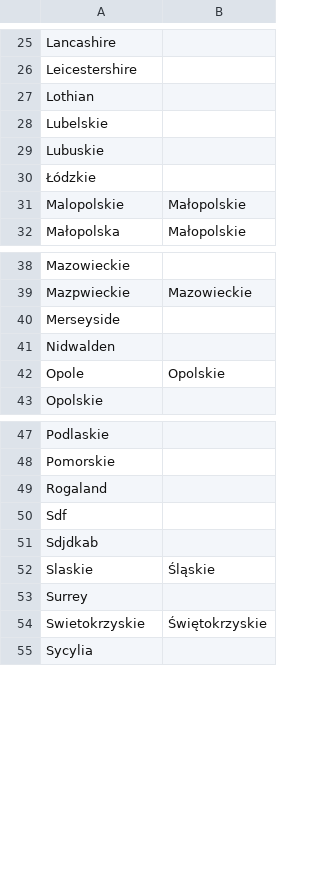
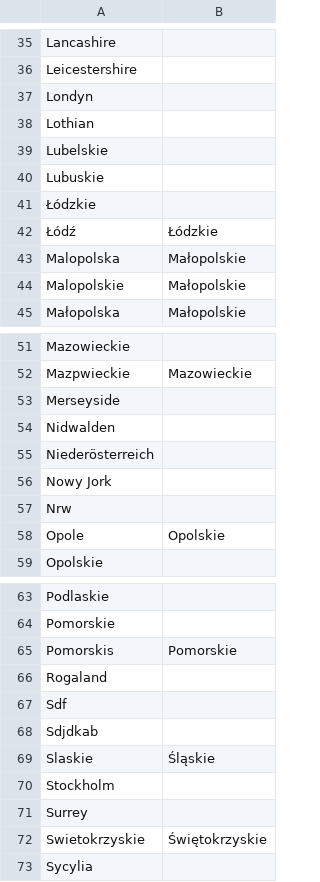
Before and after one commit to gkrajewski/Pl-CDI-III_norming, a CSV file: voivodeships.csv, drawn as a sheet; only a part is shown, gaps mark what is left out; the diff covers the shown part only.

```diff
--- a/voivodeships.csv
+++ b/voivodeships.csv
@@ -26,2 +36,3 @@ Lancashire
 Leicestershire	
+Londyn	
 Lothian	
@@ -30,2 +41,4 @@ Lubuskie
 Łódzkie	
+Łódź	Łódzkie
+Malopolska	Małopolskie
 Malopolskie	Małopolskie
@@ -41,2 +54,5 @@ Merseyside
 Nidwalden	
+Niederösterreich	
+Nowy Jork	
+Nrw	
 Opole	Opolskie
@@ -48,2 +64,3 @@ Podlaskie
 Pomorskie	
+Pomorskis	Pomorskie
 Rogaland	
@@ -52,2 +69,3 @@ Sdjdkab
 Slaskie	Śląskie
+Stockholm	
 Surrey	
```
Also changed, not shown: 14 added rows elsewhere in this file, 2 other files.
